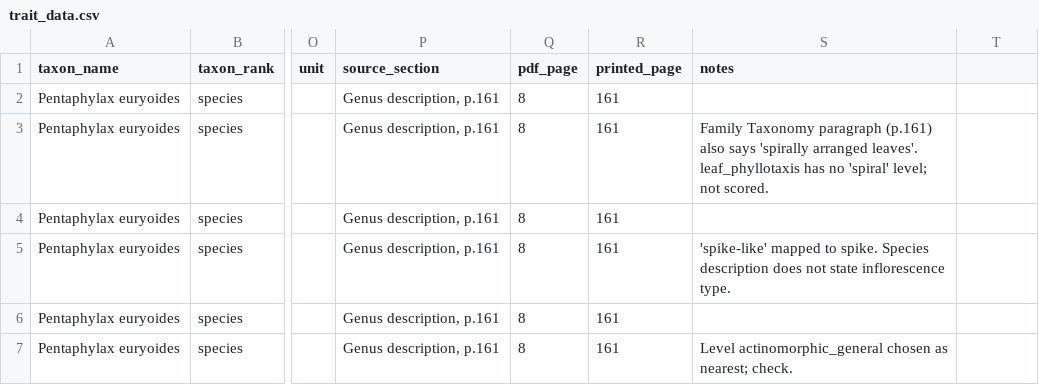
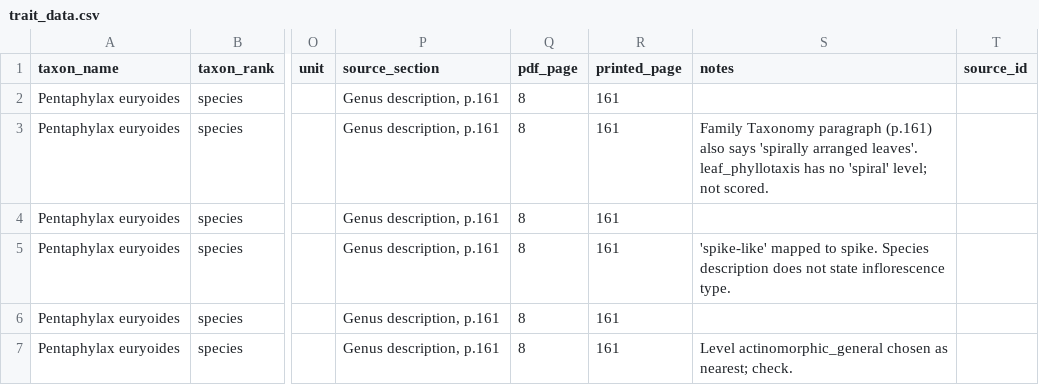
Before and after one commit to hrlai/MYtraits.build, a CSV file: data/Yao_2010/raw/trait_data.csv, drawn as a sheet; only a part is shown, gaps mark what is left out; the diff names each change by its address in the sheet, - before the commit and + after, or states it on an @@ line.

```diff
--- a/data/Yao_2010/raw/trait_data.csv
+++ b/data/Yao_2010/raw/trait_data.csv
-T1: (empty)
+T1: source_id
```
Also changed, not shown: data/Coode_2018/raw/unmapped_terms.csv, data/Lim_2010/data.csv, 23 other files.
